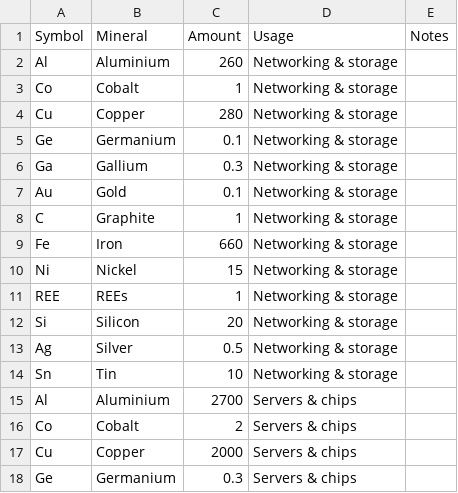
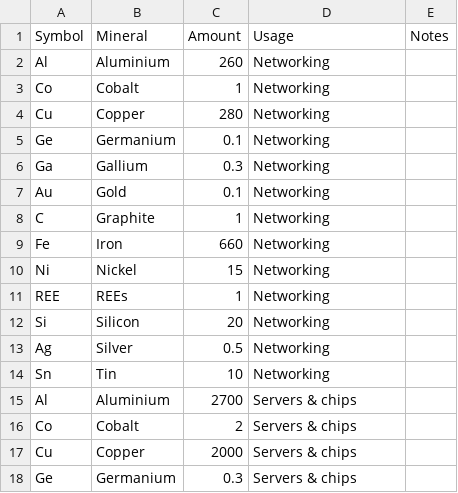
Before and after one commit to jellyyams/materiality, a CSV file: react-d3-test/public/data/minerals_GW.csv, drawn as a sheet; only a part is shown.

```diff
--- a/react-d3-test/public/data/minerals_GW.csv
+++ b/react-d3-test/public/data/minerals_GW.csv
@@ -1,15 +1,15 @@
 Symbol,Mineral,Amount,Usage,Notes
-Al,Aluminium,260,Networking & storage,
-Co,Cobalt,1,Networking & storage,
-Cu,Copper,280,Networking & storage,
-Ge,Germanium,0.1,Networking & storage,
-Ga,Gallium,0.3,Networking & storage,
-Au,Gold,0.1,Networking & storage,
-C,Graphite,1,Networking & storage,
-Fe,Iron,660,Networking & storage,
-Ni,Nickel,15,Networking & storage,
-REE,REEs,1,Networking & storage,
-Si,Silicon,20,Networking & storage,
-Ag,Silver,0.5,Networking & storage,
-Sn,Tin,10,Networking & storage,
+Al,Aluminium,260,Networking,
+Co,Cobalt,1,Networking,
+Cu,Copper,280,Networking,
+Ge,Germanium,0.1,Networking,
+Ga,Gallium,0.3,Networking,
+Au,Gold,0.1,Networking,
+C,Graphite,1,Networking,
+Fe,Iron,660,Networking,
+Ni,Nickel,15,Networking,
+REE,REEs,1,Networking,
+Si,Silicon,20,Networking,
+Ag,Silver,0.5,Networking,
+Sn,Tin,10,Networking,
 Al,Aluminium,2700,Servers & chips,
```
Also changed, not shown: 13 other files.
